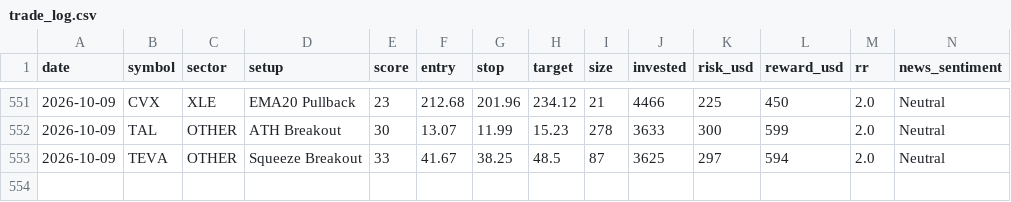
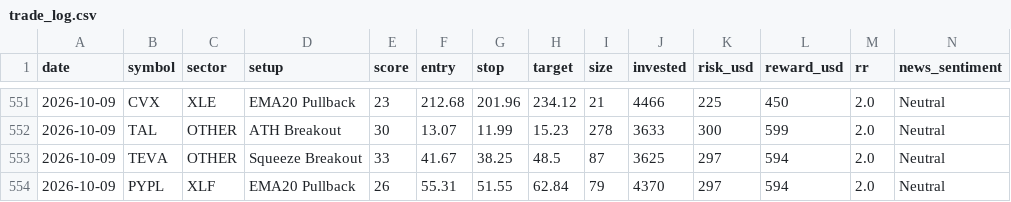
Before and after one commit to prabha-v2/swing-trading-agent-us, a CSV file: trade_log.csv, drawn as a sheet; only a part is shown, gaps mark what is left out; rows hold the shown columns only; the diff names each change by its address in the sheet, - before the commit and + after, or states it on an @@ line.

```diff
--- a/trade_log.csv
+++ b/trade_log.csv
+row 554: 2026-10-09 | PYPL | XLF | EMA20 Pullback | 26 | 55.31 | 51.55 | 62.84 | 79 | 4370 | 297 | 594 | 2.0 | Neutral
```
